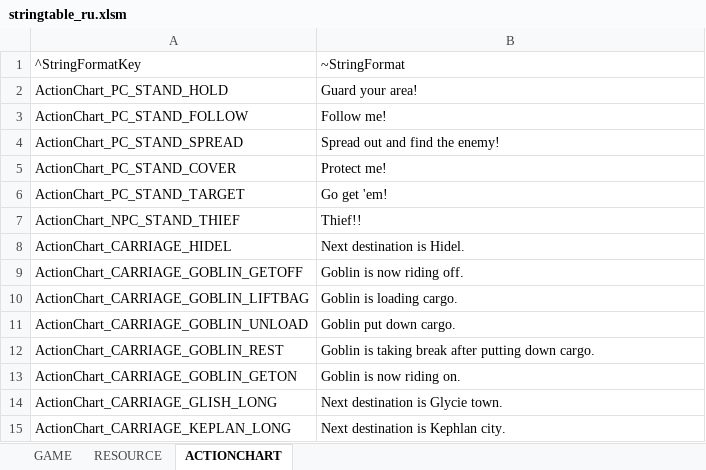
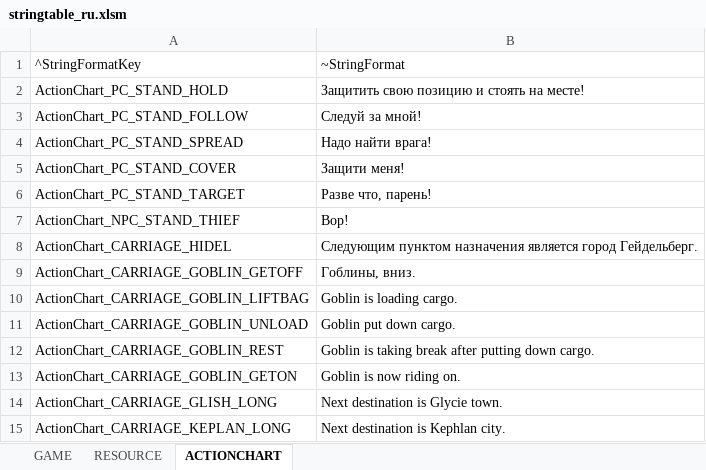
Before and after one commit to Lykii22/BDORUS, an Excel workbook: stringtable/ru/stringtable_ru.xlsm, sheet ACTIONCHART, drawn as a sheet; only a part is shown; values as stored, in another font and other column widths than the file's, no borders; the diff names each change by its address in the sheet, - before the commit and + after, or states it on an @@ line.

```diff
--- a/stringtable/ru/stringtable_ru.xlsm (sheet ACTIONCHART)
+++ b/stringtable/ru/stringtable_ru.xlsm (sheet ACTIONCHART)
-B2: Guard your area!
+B2: Защитить свою позицию и стоять на месте!
-B3: Follow me!
+B3: Следуй за мной!
-B4: Spread out and find the enemy!
+B4: Надо найти врага!
-B5: Protect me!
+B5: Защити меня!
-B6: Go get 'em!
+B6: Разве что, парень!
-B7: Thief!!
+B7: Вор!
-B8: Next destination is Hidel.
+B8: Следующим пунктом назначения является город Гейдельберг.
-B9: Goblin is now riding off.
+B9: Гоблины, вниз.
```
Also changed, not shown: sheet RESOURCE, sheet GAME, stringtable/ru/stringtable_cutscene_ru.xlsm, stringtable/ru/symbolnostringtable_ru.xlsm, 1 other file.
